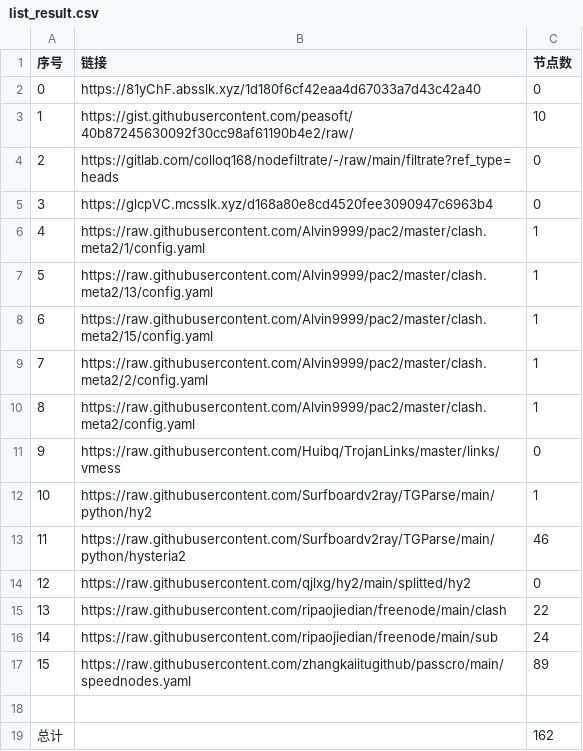
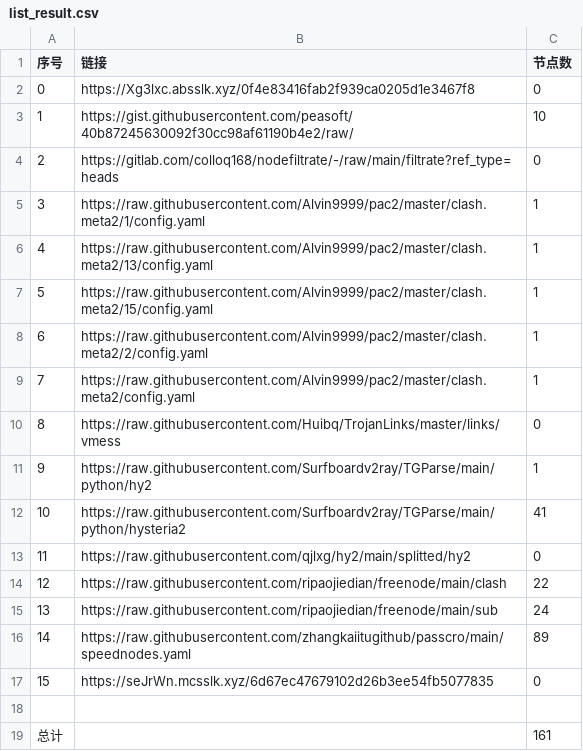
Before and after one commit to wangyu1997/NoMoreWalls, a CSV file: list_result.csv, drawn as a sheet; removed rows and columns are numbered as before the commit, all else as after; the diff names each change by its address in the sheet, - before the commit and + after, or states it on an @@ line.

```diff
--- a/list_result.csv
+++ b/list_result.csv
-B2 (链接): https://81yChF.absslk.xyz/1d180f6cf42eaa4d67033a7d43c42a40
+B2 (链接): https://Xg3lxc.absslk.xyz/0f4e83416fab2f939ca0205d1e3467f8
-row 5: 3 | https://glcpVC.mcsslk.xyz/d168a80e8cd4520fee3090947c6963b4 | 0
@@ column A (序号) renumbered between rows 5 and 16 @@
-C12 (节点数): 46
+C12 (节点数): 41
+row 17: 15 | https://seJrWn.mcsslk.xyz/6d67ec47679102d26b3ee54fb5077835 | 0
-C19 (节点数): 162
+C19 (节点数): 161
```
Also changed, not shown: 6 other files.
